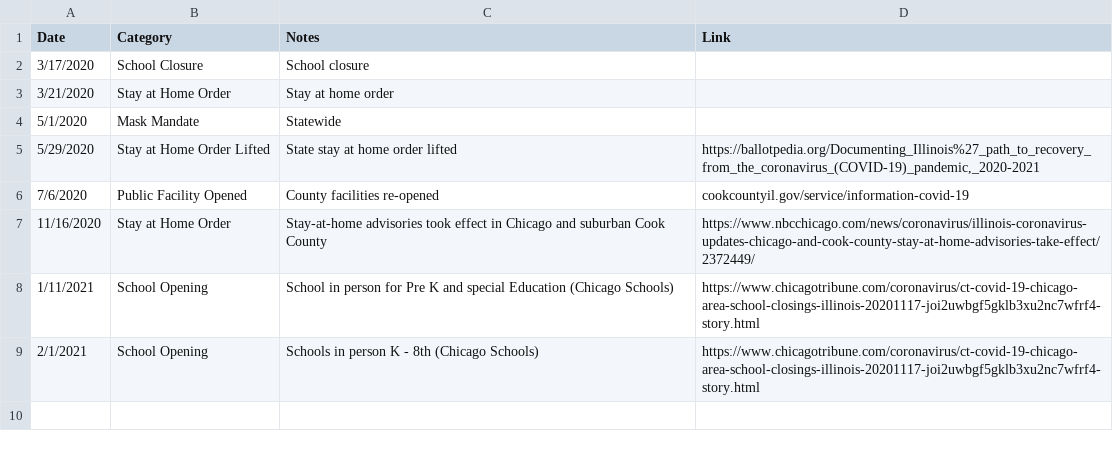
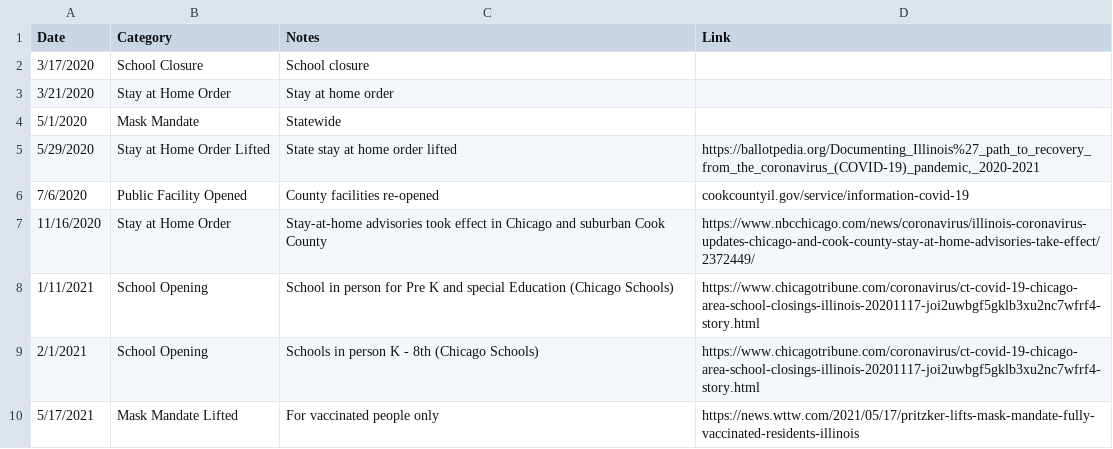
Before and after one commit to holiday-pettijohn/COVID-Tracking-Biola-Summer, a CSV file: Data/State Closure Data/County Closure Data/Cook County, IL.csv, drawn as a sheet.

```diff
--- a/Data/State Closure Data/County Closure Data/Cook County, IL.csv
+++ b/Data/State Closure Data/County Closure Data/Cook County, IL.csv
@@ -9 +9,2 @@ Date ,Category ,Notes,Link
 2/1/2021,School Opening,Schools in person K - 8th (Chicago Schools),https://www.chicagotribune.com/coronavirus/ct-covid-19-chicago-area-school-closings-illinois-20201117-joi2uwbgf5gklb3xu2nc7wfrf4-story.html
+5/17/2021,Mask Mandate Lifted,For vaccinated people only ,https://news.wttw.com/2021/05/17/pritzker-lifts-mask-mandate-fully-vaccinated-residents-illinois
```
Also changed, not shown: Data/State Closure Data/County Closure Data/Los Angeles County, CA.csv, Data/State Closure Data/County Closure Data/Miami-Dade County, FL.csv, 4 other files.
